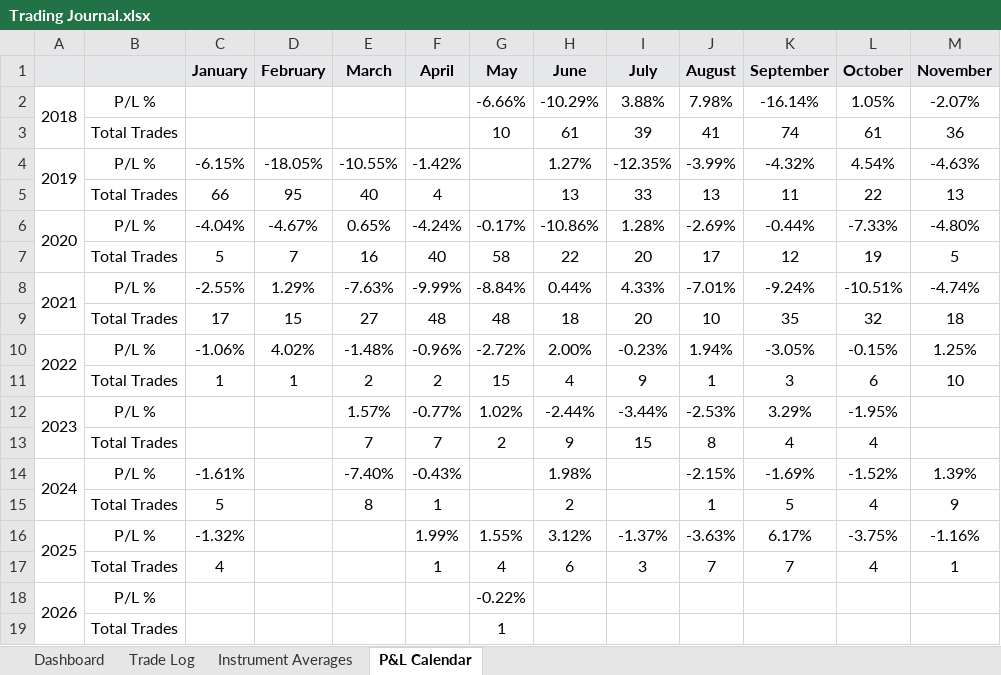
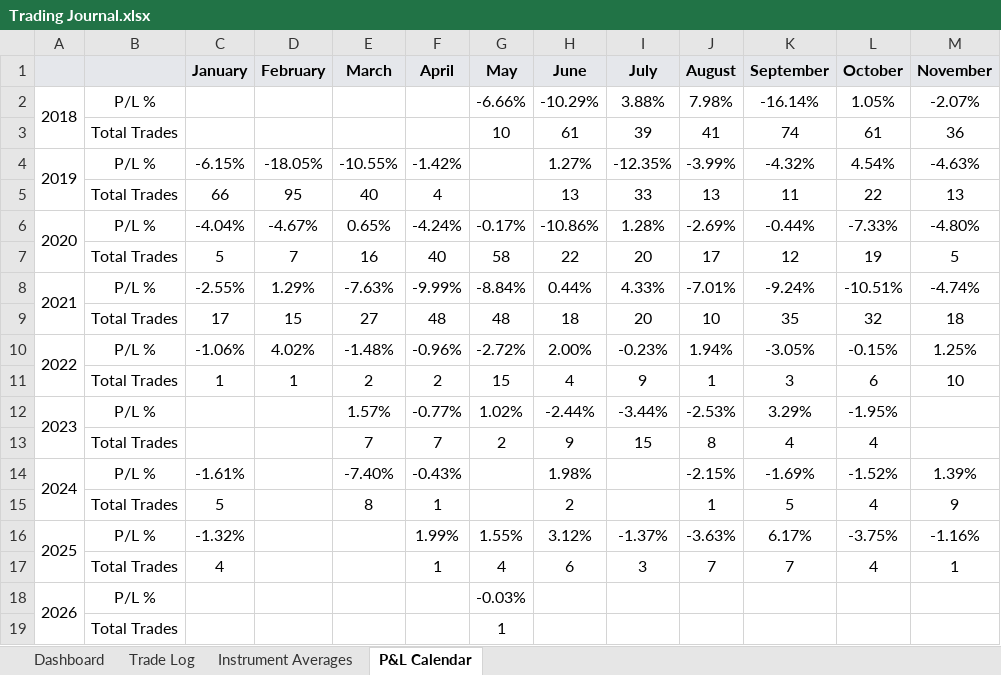
Before and after one commit to alexpsym/CODEX, an Excel workbook: journal/Trading Journal.xlsx, sheet P&L Calendar, drawn as a sheet; only a part is shown; values as stored, in another font and other column widths than the file's, no borders; conditional formats not drawn; the diff names each change by its address in the sheet, - before the commit and + after, or states it on an @@ line.

```diff
--- a/journal/Trading Journal.xlsx (sheet P&L Calendar)
+++ b/journal/Trading Journal.xlsx (sheet P&L Calendar)
-G18 (May): -0.22%
+G18 (May): -0.03%
```
Also changed, not shown: sheet Trade Log, sheet Dashboard, sheet Instrument Averages, 1 other file.
